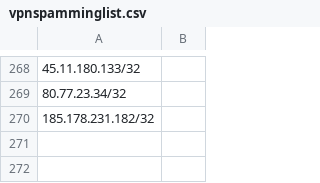
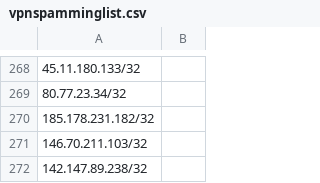
Before and after one commit to centiersecops/SecOpsPublic, a CSV file: vpnspamminglist.csv, drawn as a sheet; only a part is shown, gaps mark what is left out; the diff names each change by its address in the sheet, - before the commit and + after, or states it on an @@ line.

Commit message:
Update vpnspamminglist.csv

```diff
--- a/vpnspamminglist.csv
+++ b/vpnspamminglist.csv
+row 271: 146.70.211.103/32
+row 272: 142.147.89.238/32
```
